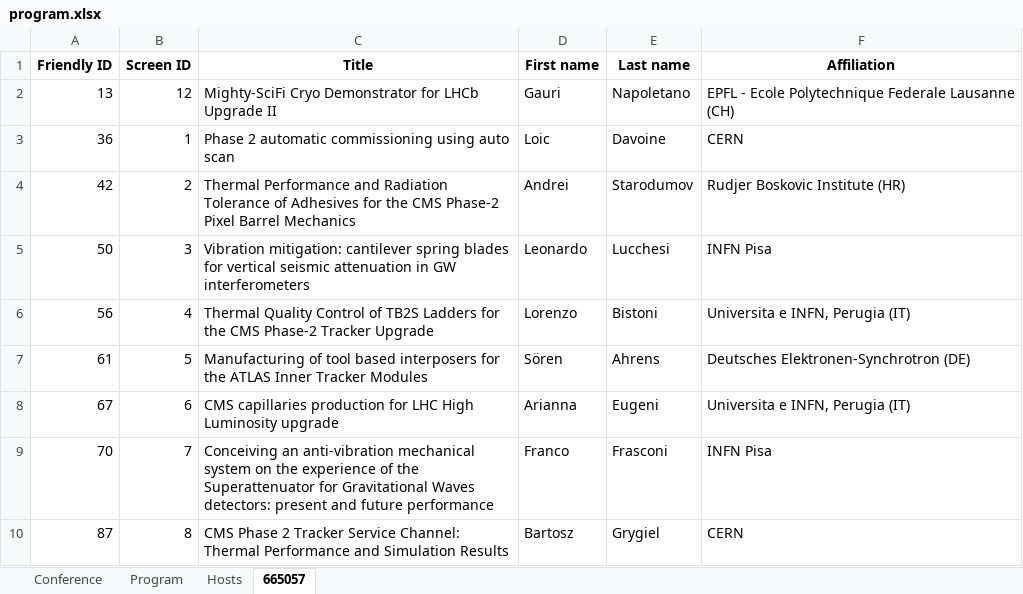
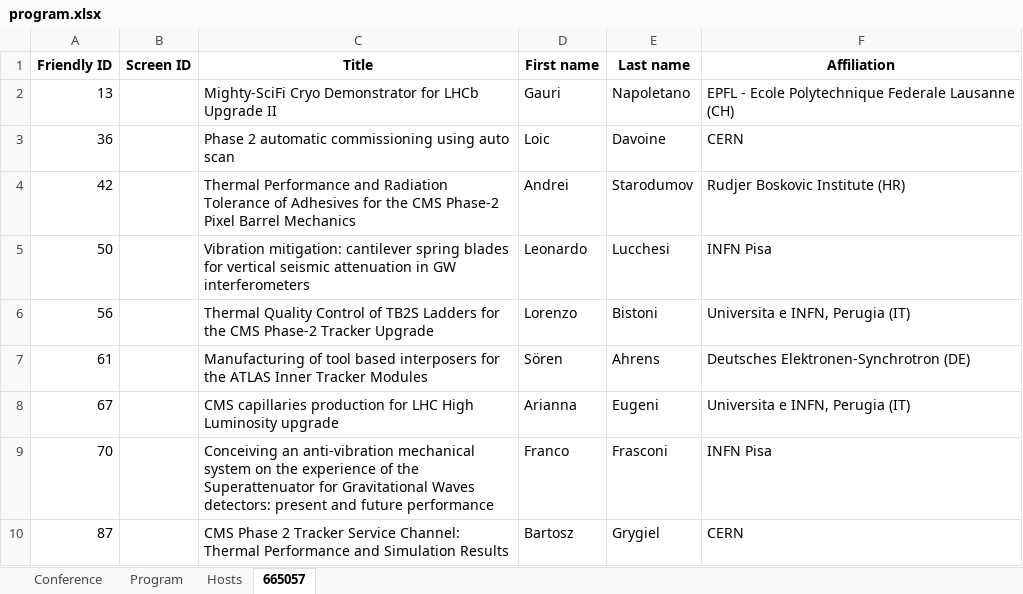
Before and after one commit to pisa-conf/ftdm26, an Excel workbook: program.xlsx, sheet 665057, drawn as a sheet; values as stored, in another font and other column widths than the file's, no borders; the diff names each change by its address in the sheet, - before the commit and + after, or states it on an @@ line.

```diff
--- a/program.xlsx (sheet 665057)
+++ b/program.xlsx (sheet 665057)
-B2 (Screen ID): 12
+B2 (Screen ID): (empty)
-B3 (Screen ID): 1
+B3 (Screen ID): (empty)
-B4 (Screen ID): 2
+B4 (Screen ID): (empty)
-B5 (Screen ID): 3
+B5 (Screen ID): (empty)
-B6 (Screen ID): 4
+B6 (Screen ID): (empty)
-B7 (Screen ID): 5
+B7 (Screen ID): (empty)
-B8 (Screen ID): 6
+B8 (Screen ID): (empty)
-B9 (Screen ID): 7
+B9 (Screen ID): (empty)
-B10 (Screen ID): 8
+B10 (Screen ID): (empty)
```
Also changed, not shown: sheet Hosts, sheet Conference, sheet Program, 36 other files.
